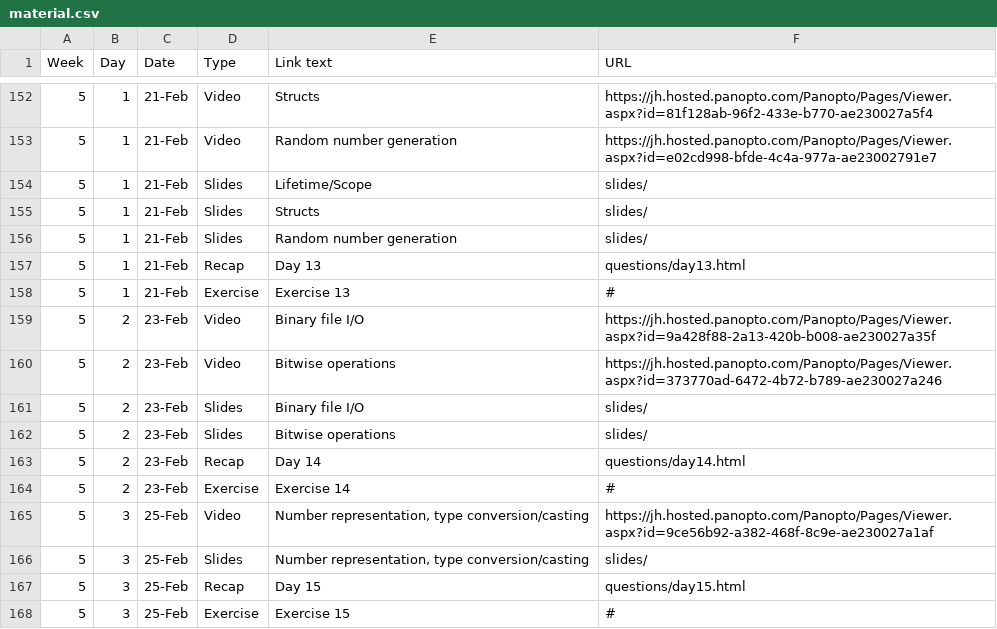
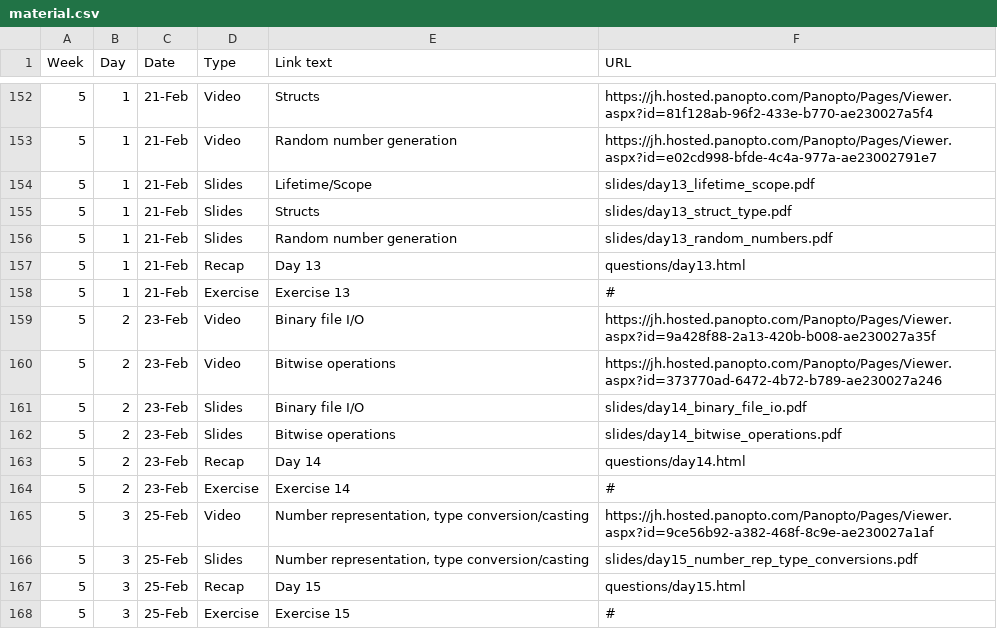
Before and after one commit to jhu-ip/cs220-s22, a CSV file: material.csv, drawn as a sheet; only a part is shown, gaps mark what is left out.

Commit message:
linked slides for week 15

```diff
--- a/material.csv
+++ b/material.csv
@@ -153,5 +153,5 @@ Week,Day,Date,Type,Link text,URL
 5,1,21-Feb,Video,Random number generation,https://jh.hosted.panopto.com/Panopto/Pages/Viewer.aspx?id=e02cd998-bfde-4c4a-977a-ae23002791e7
-5,1,21-Feb,Slides,Lifetime/Scope,slides/
-5,1,21-Feb,Slides,Structs,slides/
-5,1,21-Feb,Slides,Random number generation,slides/
+5,1,21-Feb,Slides,Lifetime/Scope,slides/day13_lifetime_scope.pdf
+5,1,21-Feb,Slides,Structs,slides/day13_struct_type.pdf
+5,1,21-Feb,Slides,Random number generation,slides/day13_random_numbers.pdf
 5,1,21-Feb,Recap,Day 13,questions/day13.html
@@ -160,4 +160,4 @@ Week,Day,Date,Type,Link text,URL
 5,2,23-Feb,Video,Bitwise operations,https://jh.hosted.panopto.com/Panopto/Pages/Viewer.aspx?id=373770ad-6472-4b72-b789-ae230027a246
-5,2,23-Feb,Slides,Binary file I/O,slides/
-5,2,23-Feb,Slides,Bitwise operations,slides/
+5,2,23-Feb,Slides,Binary file I/O,slides/day14_binary_file_io.pdf
+5,2,23-Feb,Slides,Bitwise operations,slides/day14_bitwise_operations.pdf
 5,2,23-Feb,Recap,Day 14,questions/day14.html
@@ -165,3 +165,3 @@ Week,Day,Date,Type,Link text,URL
 5,3,25-Feb,Video,"Number representation, type conversion/casting",https://jh.hosted.panopto.com/Panopto/Pages/Viewer.aspx?id=9ce56b92-a382-468f-8c9e-ae230027a1af
-5,3,25-Feb,Slides,"Number representation, type conversion/casting",slides/
+5,3,25-Feb,Slides,"Number representation, type conversion/casting",slides/day15_number_rep_type_conversions.pdf
 5,3,25-Feb,Recap,Day 15,questions/day15.html
```
Also changed, not shown: 1 other file.
